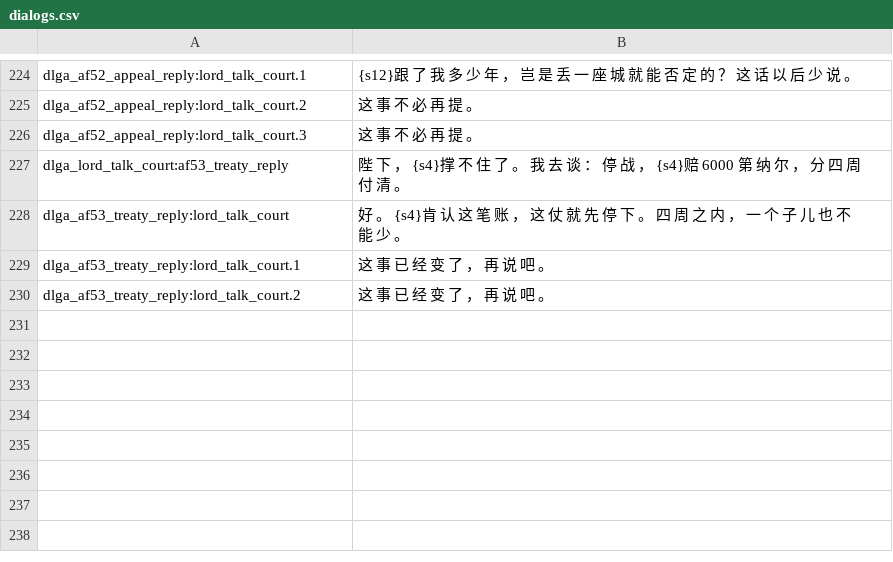
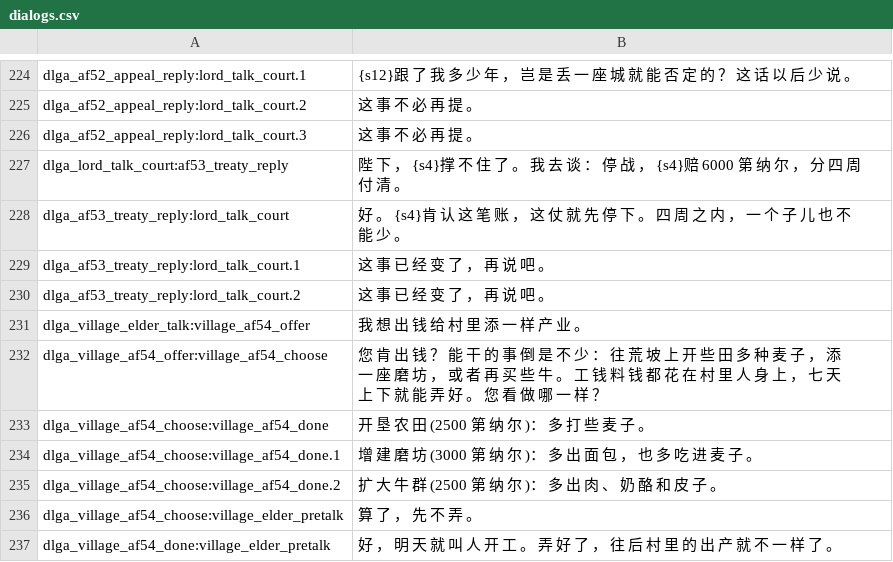
Before and after one commit to Augdgasjkh354-lang/ok, a CSV file: localization/cn_s/dialogs.csv, drawn as a sheet; only a part is shown, gaps mark what is left out.

```diff
--- a/localization/cn_s/dialogs.csv
+++ b/localization/cn_s/dialogs.csv
@@ -230 +230,8 @@ dlga_af53_treaty_reply:lord_talk_court.1|这 事 已 经 变 了 ， 再 说 吧
 dlga_af53_treaty_reply:lord_talk_court.2|这 事 已 经 变 了 ， 再 说 吧 。
+dlga_village_elder_talk:village_af54_offer|我 想 出 钱 给 村 里 添 一 样 产 业 。
+dlga_village_af54_offer:village_af54_choose|您 肯 出 钱 ？ 能 干 的 事 倒 是 不 少 ： 往 荒 坡 上 开 些 田 多 种 麦 子 ， 添 一 座 磨 坊 ， 或 者 再 买 些 牛 。 工 钱 料 钱 都 花 在 村 里 人 身 上 ， 七 天 上 下 就 能 弄 好 。 您 看 做 哪 一 样 ？
+dlga_village_af54_choose:village_af54_done|开 垦 农 田 (2500 第 纳 尔 )： 多 打 些 麦 子 。
+dlga_village_af54_choose:village_af54_done.1|增 建 磨 坊 (3000 第 纳 尔 )： 多 出 面 包 ， 也 多 吃 进 麦 子 。
+dlga_village_af54_choose:village_af54_done.2|扩 大 牛 群 (2500 第 纳 尔 )： 多 出 肉 、 奶 酪 和 皮 子 。
+dlga_village_af54_choose:village_elder_pretalk|算 了 ， 先 不 弄 。
+dlga_village_af54_done:village_elder_pretalk|好 ， 明 天 就 叫 人 开 工 。 弄 好 了 ， 往 后 村 里 的 出 产 就 不 一 样 了 。
```
Also changed, not shown: localization/cn_s/quick_strings.csv, localization/cns/dialogs.csv, 26 other files.
